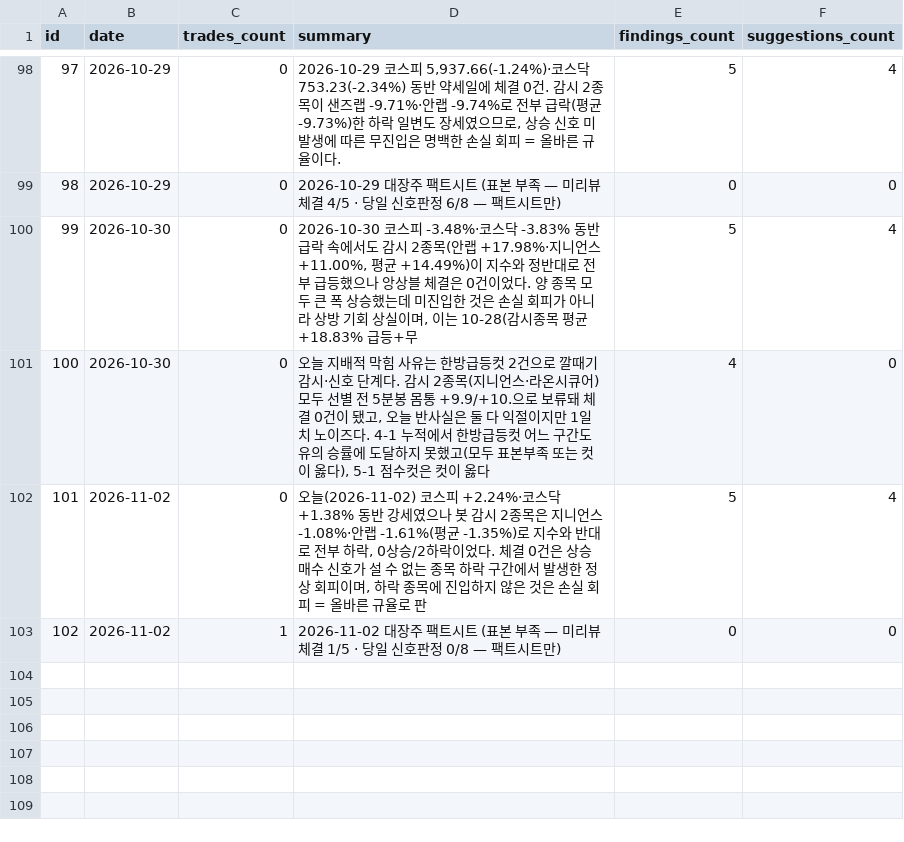
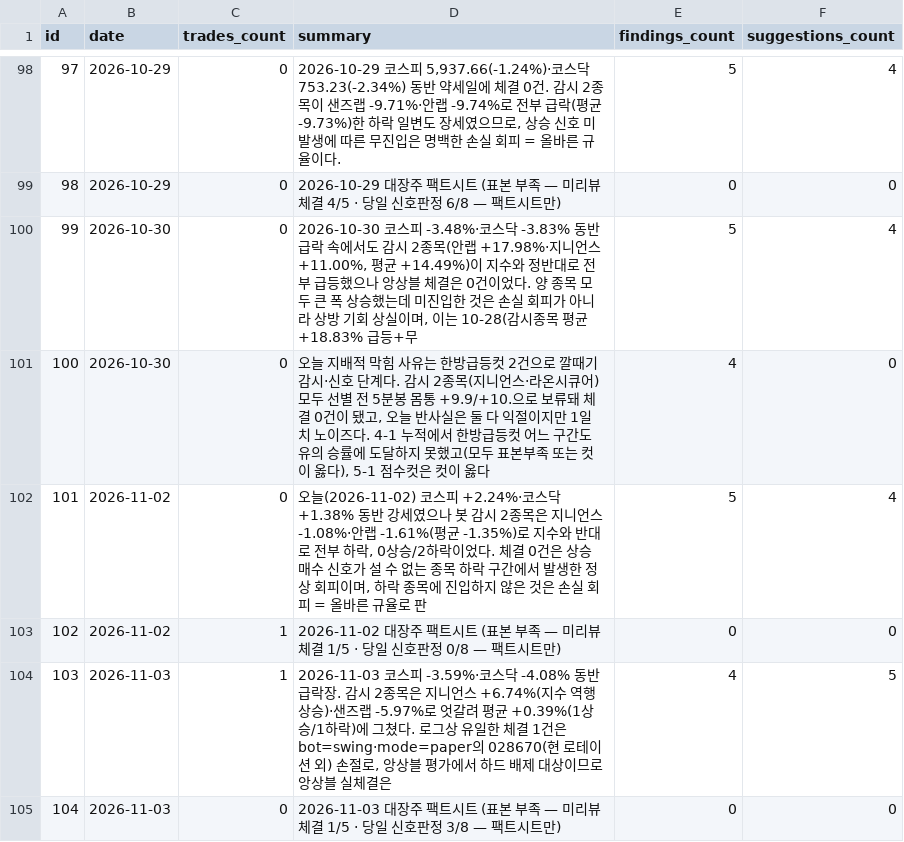
Before and after one commit to inwhan987/-, a CSV file: data/reviews.csv, drawn as a sheet; only a part is shown, gaps mark what is left out.

Commit message:
data: 일별 백업 2026-11-04 (체결 162건 / 리뷰 104건 / 뉴스 1건 / 로그 351KB / 스윙 6개 169KB)

```diff
--- a/data/reviews.csv
+++ b/data/reviews.csv
@@ -103 +103,3 @@ id,date,trades_count,summary,findings_count,suggestions_count
 102,2026-11-02,1,2026-11-02 대장주 팩트시트 (표본 부족 — 미리뷰 체결 1/5 · 당일 신호판정 0/8 — 팩트시트만),0,0
+103,2026-11-03,1,"2026-11-03 코스피 -3.59%·코스닥 -4.08% 동반 급락장. 감시 2종목은 지니언스 +6.74%(지수 역행 상승)·샌즈랩 -5.97%로 엇갈려 평균 +0.39%(1상승/1하락)에 그쳤다. 로그상 유일한 체결 1건은 bot=swing·mode=paper의 028670(현 로테이션 외) 손절로, 앙상블 평가에서 하드 배제 대상이므로 앙상블 실체결은",4,5
+104,2026-11-03,0,2026-11-03 대장주 팩트시트 (표본 부족 — 미리뷰 체결 1/5 · 당일 신호판정 3/8 — 팩트시트만),0,0
```
Also changed, not shown: data/trades.csv, 17 other files.
